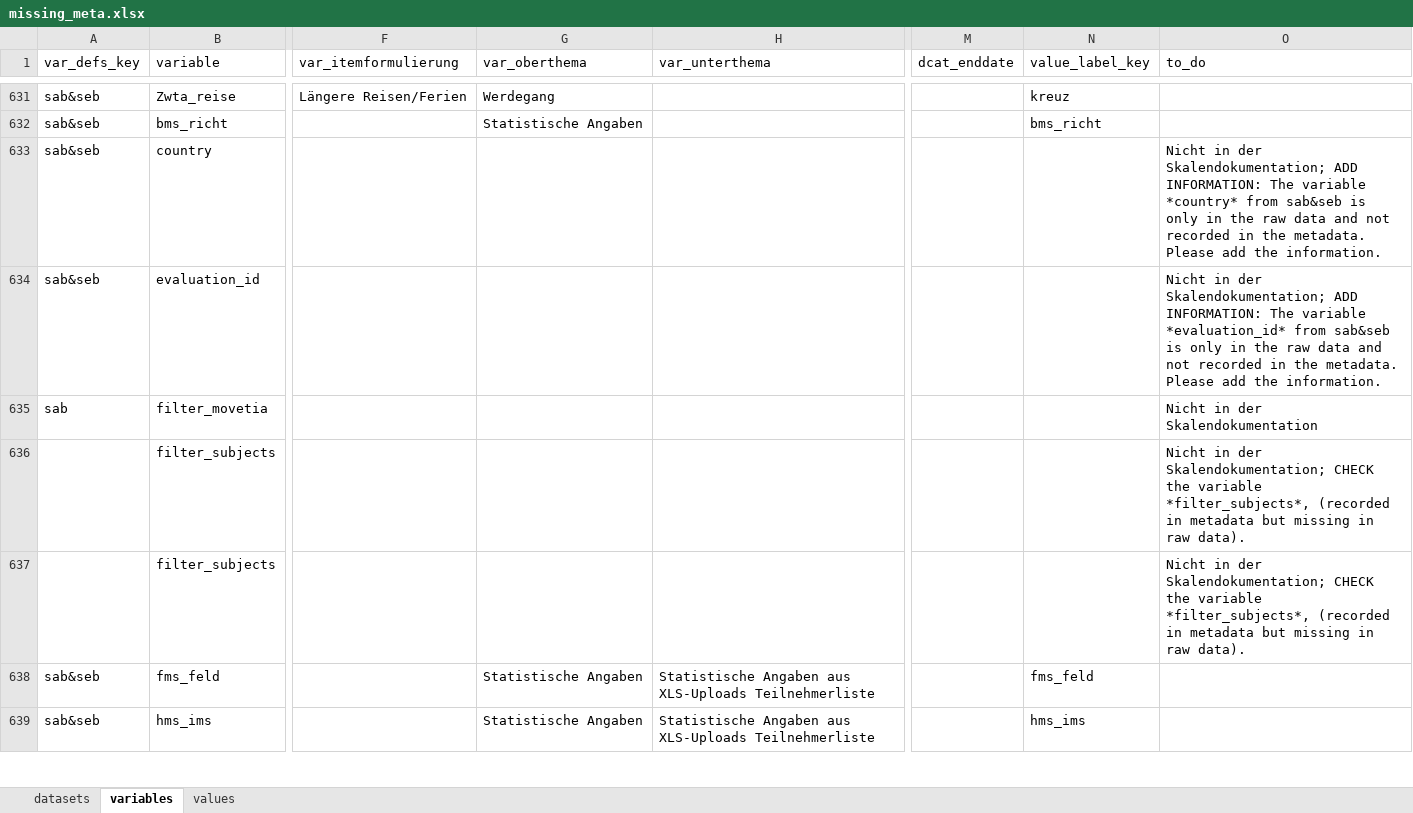
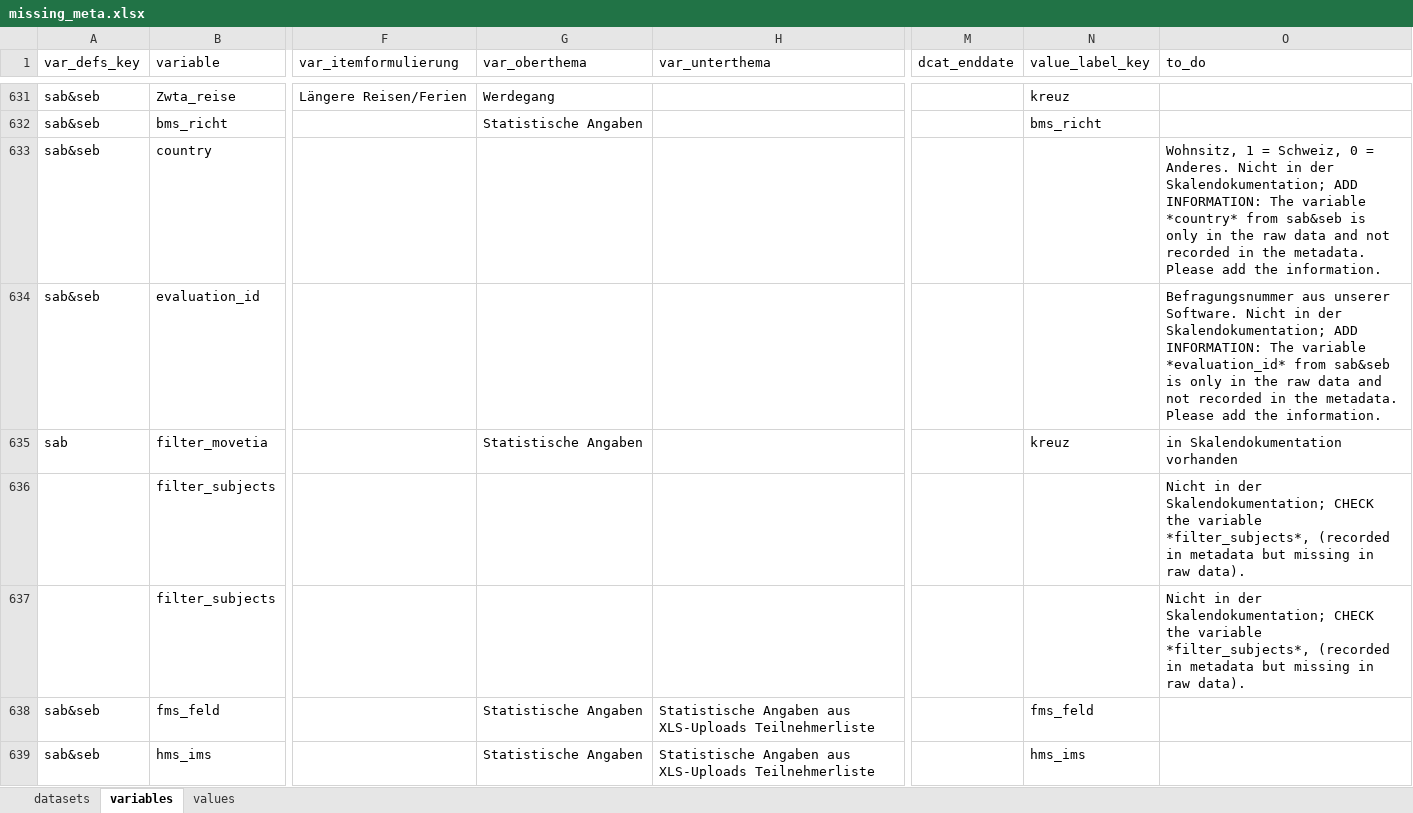
Before and after one commit to bildungsplanungZH/metaSABSEB, an Excel workbook: data/missing_meta/missing_meta.xlsx, sheet variables, drawn as a sheet; only a part is shown, gaps mark what is left out; values as stored, in another font and other column widths than the file's, no cell formats; conditional formats not drawn; the diff covers the shown part only; the diff names each change by its address in the sheet, - before the commit and + after, or states it on an @@ line.

```diff
--- a/data/missing_meta/missing_meta.xlsx (sheet variables)
+++ b/data/missing_meta/missing_meta.xlsx (sheet variables)
-O633 (to_do): Nicht in…
+O633 (to_do): Wohnsitz, 1 = Schweiz, 0 = Anderes. Nicht in…
-O634 (to_do): Nicht in…
+O634 (to_do): Befragungsnummer aus unserer Software. Nicht in…
-G635 (var_oberthema): (empty)
+G635 (var_oberthema): Statistische Angaben
-N635 (value_label_key): (empty)
+N635 (value_label_key): kreuz
-O635 (to_do): Nicht in der Skalendokumentation
+O635 (to_do): in Skalendokumentation vorhanden
```
Also changed, not shown: 1 added row, 1 removed row and 713 edited cells elsewhere in this sheet, cell formats, 1 other file.
